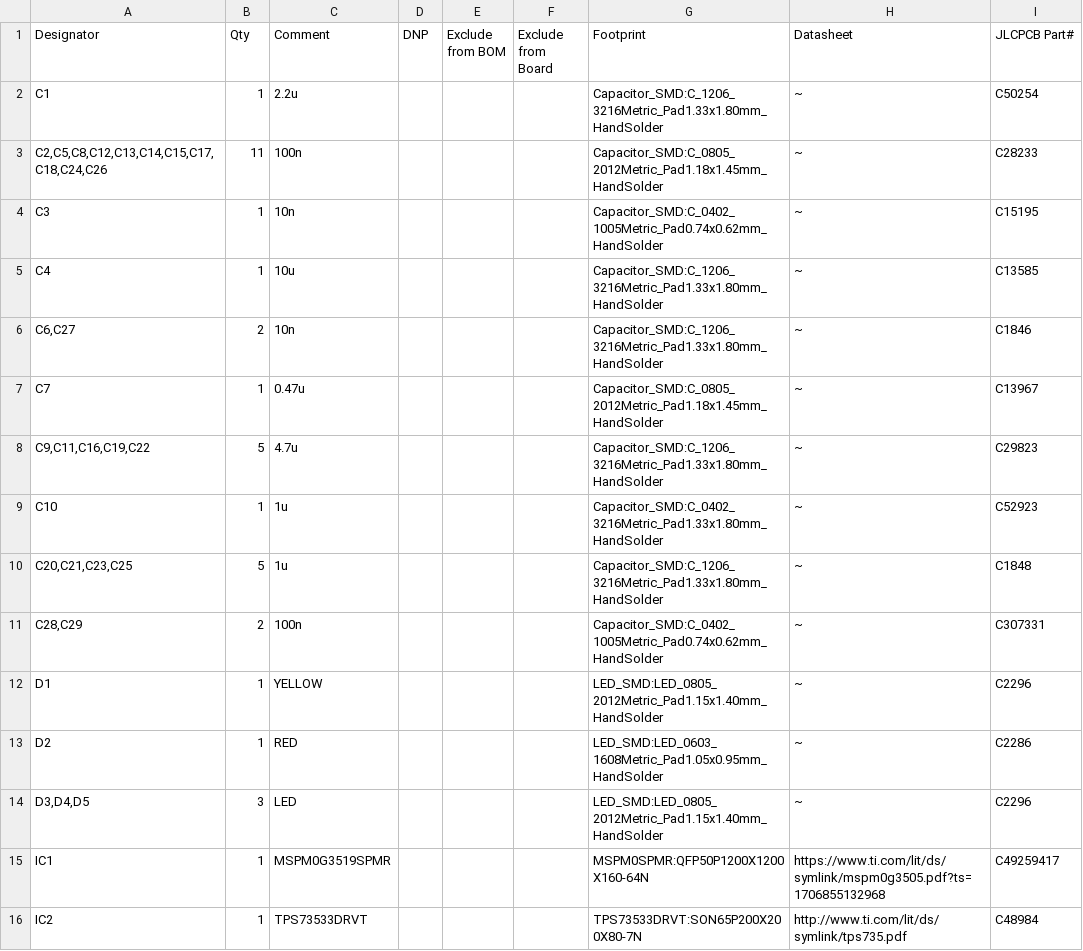
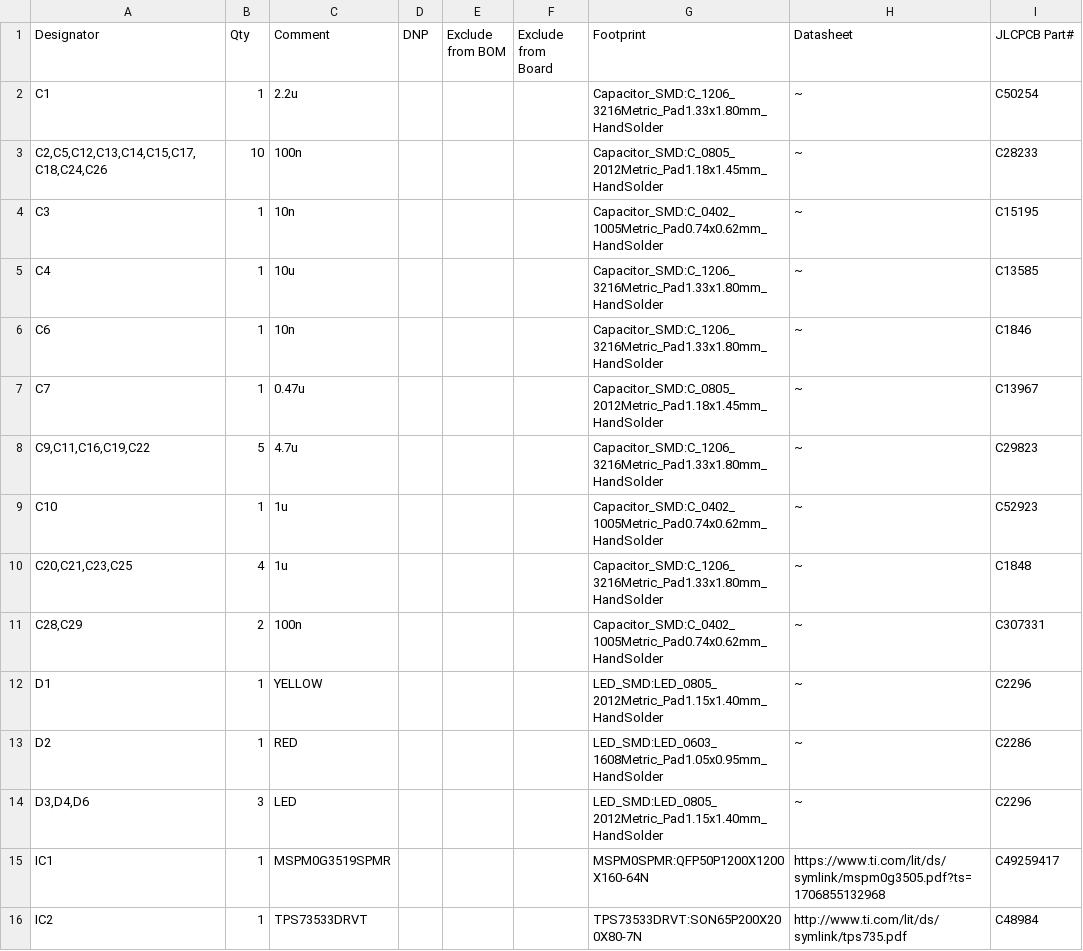
Before and after one commit to hiramrodriguez14/Load-UI_MCU, a CSV file: Load-UI_MCU.csv, drawn as a sheet; only a part is shown; the diff covers the shown part only.

```diff
--- a/Load-UI_MCU.csv
+++ b/Load-UI_MCU.csv
@@ -2,10 +2,10 @@ Designator,Qty,Comment,DNP,Exclude from BOM,Exclude from Board,Footprint,Datashe
 C1,1,2.2u,,,,Capacitor_SMD:C_1206_3216Metric_Pad1.33x1.80mm_HandSolder,~,C50254
-"C2,C5,C8,C12,C13,C14,C15,C17,C18,C24,C26",11,100n,,,,Capacitor_SMD:C_0805_2012Metric_Pad1.18x1.45mm_HandSolder,~,C28233
+"C2,C5,C12,C13,C14,C15,C17,C18,C24,C26",10,100n,,,,Capacitor_SMD:C_0805_2012Metric_Pad1.18x1.45mm_HandSolder,~,C28233
 C3,1,10n,,,,Capacitor_SMD:C_0402_1005Metric_Pad0.74x0.62mm_HandSolder,~,C15195
 C4,1,10u,,,,Capacitor_SMD:C_1206_3216Metric_Pad1.33x1.80mm_HandSolder,~,C13585
-"C6,C27",2,10n,,,,Capacitor_SMD:C_1206_3216Metric_Pad1.33x1.80mm_HandSolder,~,C1846
+C6,1,10n,,,,Capacitor_SMD:C_1206_3216Metric_Pad1.33x1.80mm_HandSolder,~,C1846
 C7,1,0.47u,,,,Capacitor_SMD:C_0805_2012Metric_Pad1.18x1.45mm_HandSolder,~,C13967
 "C9,C11,C16,C19,C22",5,4.7u,,,,Capacitor_SMD:C_1206_3216Metric_Pad1.33x1.80mm_HandSolder,~,C29823
-C10,1,1u,,,,Capacitor_SMD:C_0402_3216Metric_Pad1.33x1.80mm_HandSolder,~,C52923
-"C20,C21,C23,C25",5,1u,,,,Capacitor_SMD:C_1206_3216Metric_Pad1.33x1.80mm_HandSolder,~,C1848
+C10,1,1u,,,,Capacitor_SMD:C_0402_1005Metric_Pad0.74x0.62mm_HandSolder,~,C52923
+"C20,C21,C23,C25",4,1u,,,,Capacitor_SMD:C_1206_3216Metric_Pad1.33x1.80mm_HandSolder,~,C1848
 "C28,C29",2,100n,,,,Capacitor_SMD:C_0402_1005Metric_Pad0.74x0.62mm_HandSolder,~,C307331
@@ -13,3 +13,3 @@ D1,1,YELLOW,,,,LED_SMD:LED_0805_2012Metric_Pad1.15x1.40mm_HandSolder,~,C2296
 D2,1,RED,,,,LED_SMD:LED_0603_1608Metric_Pad1.05x0.95mm_HandSolder,~,C2286
-"D3,D4,D5",3,LED,,,,LED_SMD:LED_0805_2012Metric_Pad1.15x1.40mm_HandSolder,~,C2296
+"D3,D4,D6",3,LED,,,,LED_SMD:LED_0805_2012Metric_Pad1.15x1.40mm_HandSolder,~,C2296
 IC1,1,MSPM0G3519SPMR,,,,MSPM0SPMR:QFP50P1200X1200X160-64N,https://www.ti.com/lit/ds/symlink/mspm0g3505.pdf?ts=1706855132968,C49259417
```
Also changed, not shown: 4 added rows, 8 removed rows and 43 edited cells elsewhere in this file, Load-UI_MCU-all-pos.csv, 20 other files.
